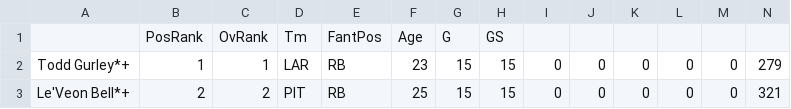
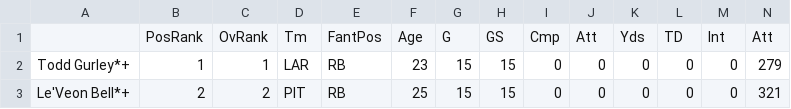
Before and after one commit to 0xnu/nfl-fantasy, a CSV file: nfl_fantasy.csv, drawn as a sheet; only a part is shown; removed rows and columns are numbered as before the commit, all else as after; rows hold the shown columns only; the diff names each change by its address in the sheet, - before the commit and + after, or states it on an @@ line.

Commit message:
nfl fantasy stats

```diff
--- a/nfl_fantasy.csv
+++ b/nfl_fantasy.csv
-row 1:  | PosRank | OvRank | Tm | FantPos | Age | G | GS
+row 1:  | PosRank | OvRank | Tm | FantPos | Age | G | GS | Cmp | Att | Yds | TD | Int | Att
```
Also changed, not shown: 2 other files.
